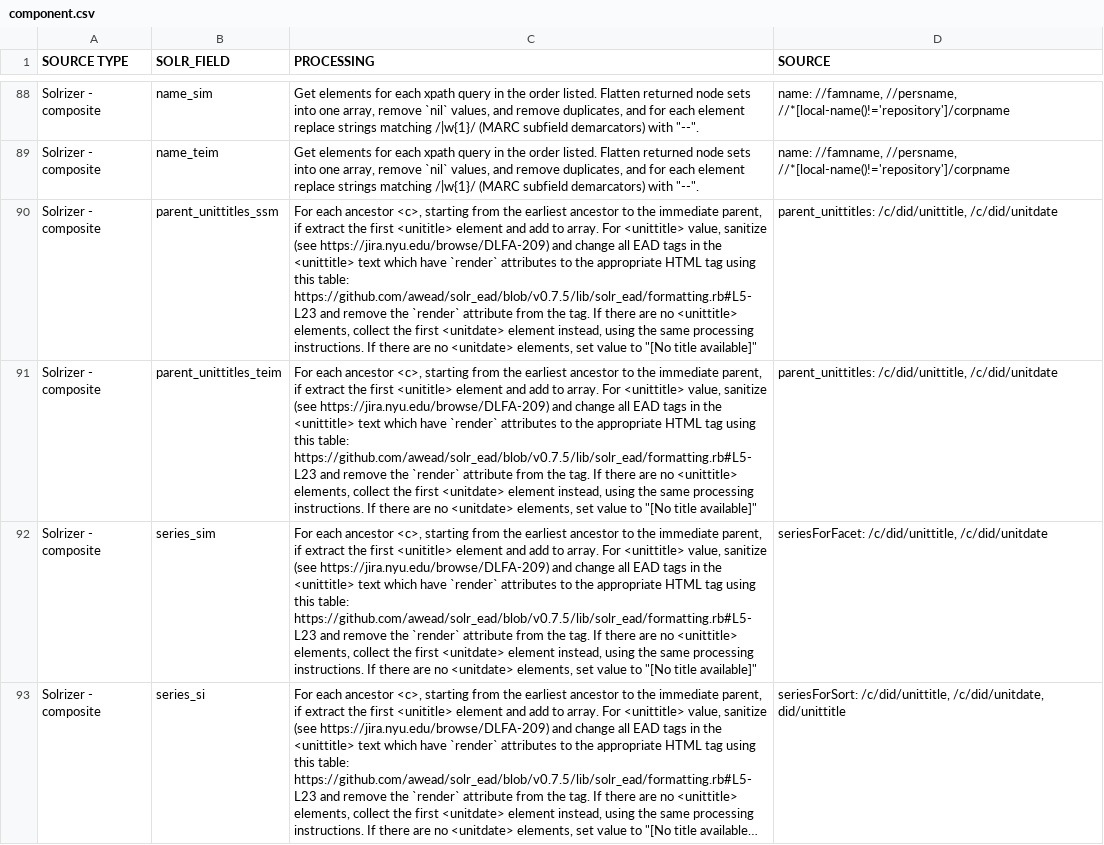
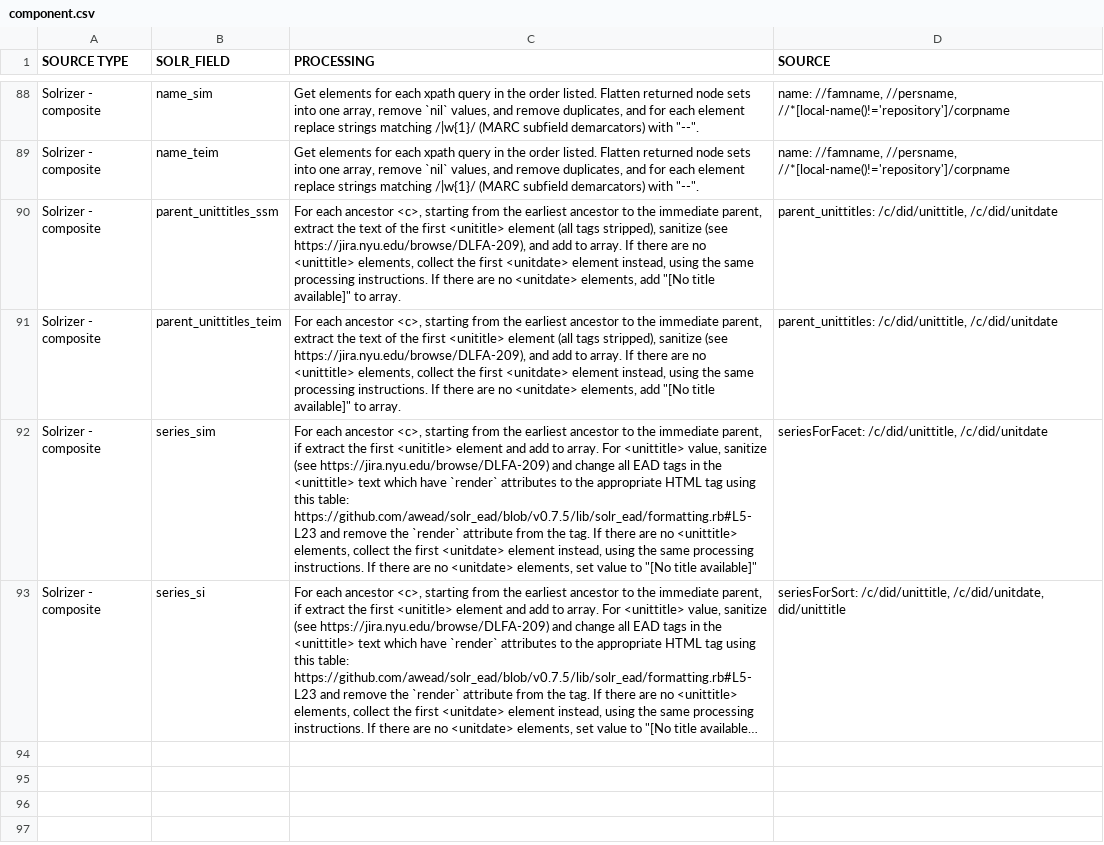
Before and after one commit to NYULibraries/dlfa-198_v1-indexer-ead-to-http-request-xml-body-transformation-maps, a CSV file: transformation-maps/solr-fields-to-ead/component.csv, drawn as a sheet; only a part is shown, gaps mark what is left out; long unchanged cells end in …; the diff names each change by its address in the sheet, - before the commit and + after, or states it on an @@ line.

Commit message:
Fix `parent_unittitle` processing instructions: only text nodes of <unittitle> or <unitdate> are used

```diff
--- a/transformation-maps/solr-fields-to-ead/component.csv
+++ b/transformation-maps/solr-fields-to-ead/component.csv
-C90:C91 (PROCESSING): …immediate parent, if extract the first <unititle> element and add to array. For <unittitle> value, sanitize (see https://jira.nyu.edu/browse/DLFA-209) and change all EAD tags in the <unittitle> text which have `render` attributes to the appropriate HTML tag using this table: https://github.com/awead/solr_ead/blob/v0.7.5/lib/solr_ead/formatting.rb#L5-L23 and remove the `render` attribute from the tag. If there are no <unittitle> elements, collect the first <unitdate> element instead, using the same processing instructions. If there are no <unitdate> elements, set value to "[No title available]"
+C90:C91 (PROCESSING): …immediate parent, extract the text of the first <unititle> element (all tags stripped), sanitize (see https://jira.nyu.edu/browse/DLFA-209), and add to array. If there are no <unittitle> elements, collect the first <unitdate> element instead, using the same processing instructions. If there are no <unitdate> elements, add "[No title available]" to array.
```
Also changed, not shown: transformation-maps/ead-to-solr-fields/component.csv.
